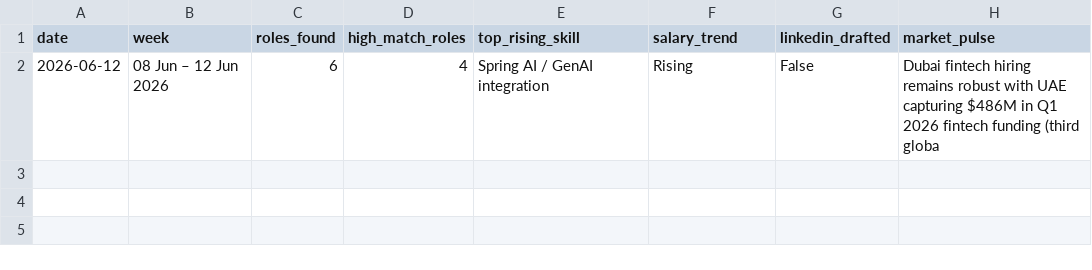
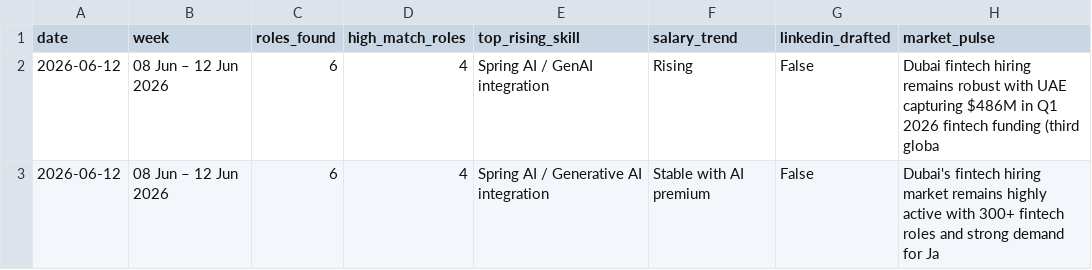
Before and after one commit to vedverma123/career-agent, a CSV file: career_log.csv, drawn as a sheet; the diff names each change by its address in the sheet, - before the commit and + after, or states it on an @@ line.

Commit message:
career log · 2026-06-12

```diff
--- a/career_log.csv
+++ b/career_log.csv
+row 3: 2026-06-12 | 08 Jun – 12 Jun 2026 | 6 | 4 | Spring AI / Generative AI integration | Stable with AI premium | False | Dubai's fintech hiring market remains highly active with 300+ fintech roles and strong demand for Ja
```
